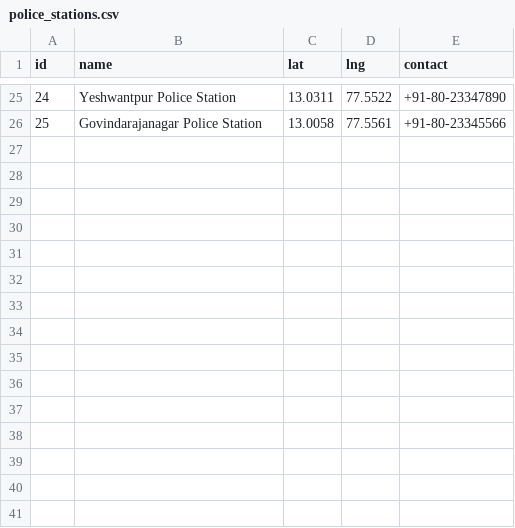
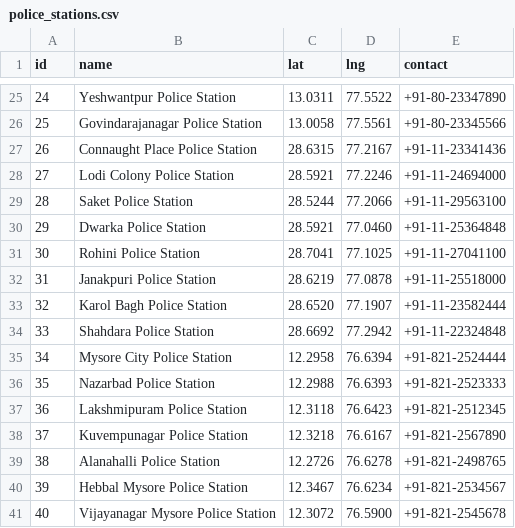
Before and after one commit to codebyraunak/safe-her-ai, a CSV file: safeher-ai/backend/data/police_stations.csv, drawn as a sheet; only a part is shown, gaps mark what is left out; the diff names each change by its address in the sheet, - before the commit and + after, or states it on an @@ line.

Commit message:
Initial commit: SafeHer AI backend structure

```diff
--- a/safeher-ai/backend/data/police_stations.csv
+++ b/safeher-ai/backend/data/police_stations.csv
+row 27: 26 | Connaught Place Police Station | 28.6315 | 77.2167 | +91-11-23341436
+row 28: 27 | Lodi Colony Police Station | 28.5921 | 77.2246 | +91-11-24694000
+row 29: 28 | Saket Police Station | 28.5244 | 77.2066 | +91-11-29563100
+row 30: 29 | Dwarka Police Station | 28.5921 | 77.0460 | +91-11-25364848
+row 31: 30 | Rohini Police Station | 28.7041 | 77.1025 | +91-11-27041100
+row 32: 31 | Janakpuri Police Station | 28.6219 | 77.0878 | +91-11-25518000
+row 33: 32 | Karol Bagh Police Station | 28.6520 | 77.1907 | +91-11-23582444
+row 34: 33 | Shahdara Police Station | 28.6692 | 77.2942 | +91-11-22324848
+row 35: 34 | Mysore City Police Station | 12.2958 | 76.6394 | +91-821-2524444
+row 36: 35 | Nazarbad Police Station | 12.2988 | 76.6393 | +91-821-2523333
+row 37: 36 | Lakshmipuram Police Station | 12.3118 | 76.6423 | +91-821-2512345
+row 38: 37 | Kuvempunagar Police Station | 12.3218 | 76.6167 | +91-821-2567890
+row 39: 38 | Alanahalli Police Station | 12.2726 | 76.6278 | +91-821-2498765
+row 40: 39 | Hebbal Mysore Police Station | 12.3467 | 76.6234 | +91-821-2534567
+row 41: 40 | Vijayanagar Mysore Police Station | 12.3072 | 76.5900 | +91-821-2545678
```
Also changed, not shown: 17 other files.
